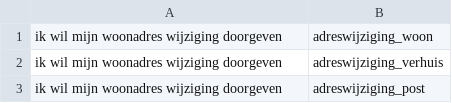
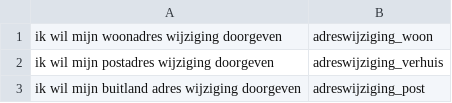
Before and after one commit to irpk/conversation-starter, a CSV file: training/intents.csv, drawn as a sheet.

Commit message:
Update intents.csv

```diff
--- a/training/intents.csv
+++ b/training/intents.csv
@@ -1,3 +1,3 @@
 "ik wil mijn woonadres wijziging doorgeven","adreswijziging_woon"
-"ik wil mijn woonadres wijziging doorgeven","adreswijziging_verhuis"
-"ik wil mijn woonadres wijziging doorgeven","adreswijziging_post"
+"ik wil mijn postadres wijziging doorgeven","adreswijziging_verhuis"
+"ik wil mijn buitland adres wijziging doorgeven","adreswijziging_post"
```
